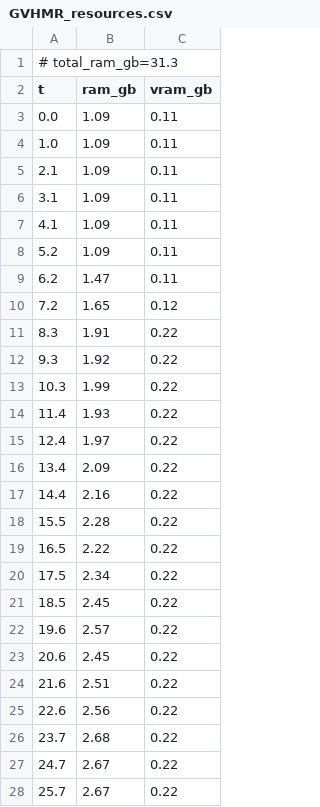
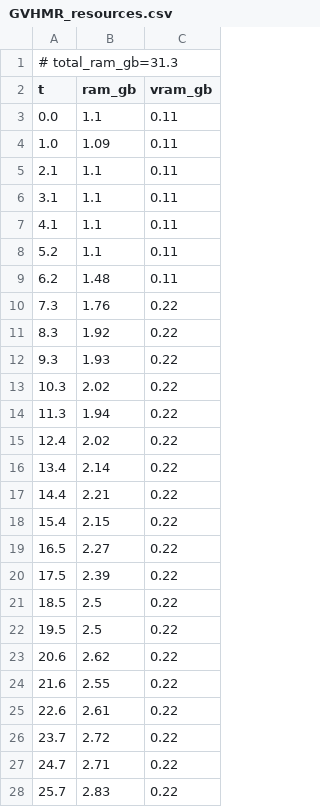
Before and after one commit to PozzettiAndrea/ComfyUI-MotionCapture, a CSV file: dev/linux-gpu/logs/GVHMR_resources.csv, drawn as a sheet; only a part is shown; the diff covers the shown part only.

Commit message:
Update dev/linux-gpu

```diff
--- a/dev/linux-gpu/logs/GVHMR_resources.csv
+++ b/dev/linux-gpu/logs/GVHMR_resources.csv
@@ -2,27 +2,27 @@
 t,ram_gb,vram_gb
-0.0,1.09,0.11
+0.0,1.1,0.11
 1.0,1.09,0.11
-2.1,1.09,0.11
-3.1,1.09,0.11
-4.1,1.09,0.11
-5.2,1.09,0.11
-6.2,1.47,0.11
-7.2,1.65,0.12
-8.3,1.91,0.22
-9.3,1.92,0.22
-10.3,1.99,0.22
-11.4,1.93,0.22
-12.4,1.97,0.22
-13.4,2.09,0.22
-14.4,2.16,0.22
-15.5,2.28,0.22
-16.5,2.22,0.22
-17.5,2.34,0.22
-18.5,2.45,0.22
-19.6,2.57,0.22
-20.6,2.45,0.22
-21.6,2.51,0.22
-22.6,2.56,0.22
-23.7,2.68,0.22
-24.7,2.67,0.22
-25.7,2.67,0.22
+2.1,1.1,0.11
+3.1,1.1,0.11
+4.1,1.1,0.11
+5.2,1.1,0.11
+6.2,1.48,0.11
+7.3,1.76,0.22
+8.3,1.92,0.22
+9.3,1.93,0.22
+10.3,2.02,0.22
+11.3,1.94,0.22
+12.4,2.02,0.22
+13.4,2.14,0.22
+14.4,2.21,0.22
+15.4,2.15,0.22
+16.5,2.27,0.22
+17.5,2.39,0.22
+18.5,2.5,0.22
+19.5,2.5,0.22
+20.6,2.62,0.22
+21.6,2.55,0.22
+22.6,2.61,0.22
+23.7,2.72,0.22
+24.7,2.71,0.22
+25.7,2.83,0.22
```
Also changed, not shown: 15 added rows, 12 removed rows and 64 edited cells elsewhere in this file, dev/linux-gpu/logs/GVHMR_cameramotion_resources.csv, 45 other files.
